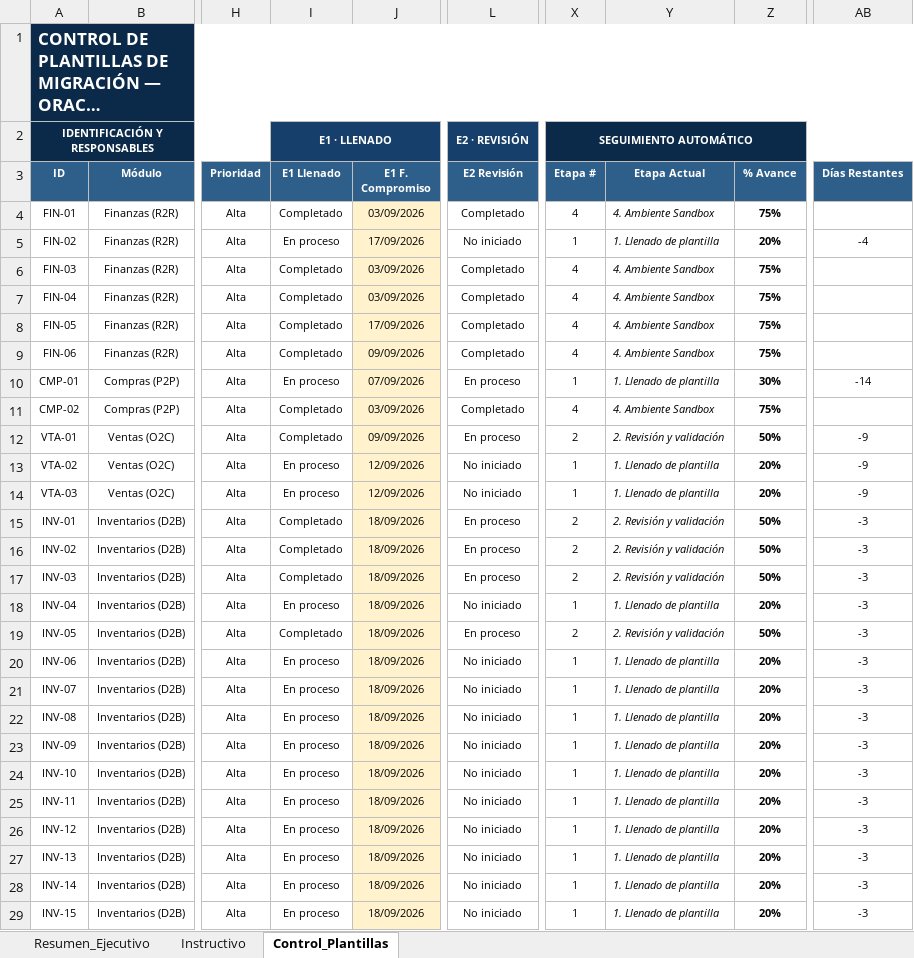
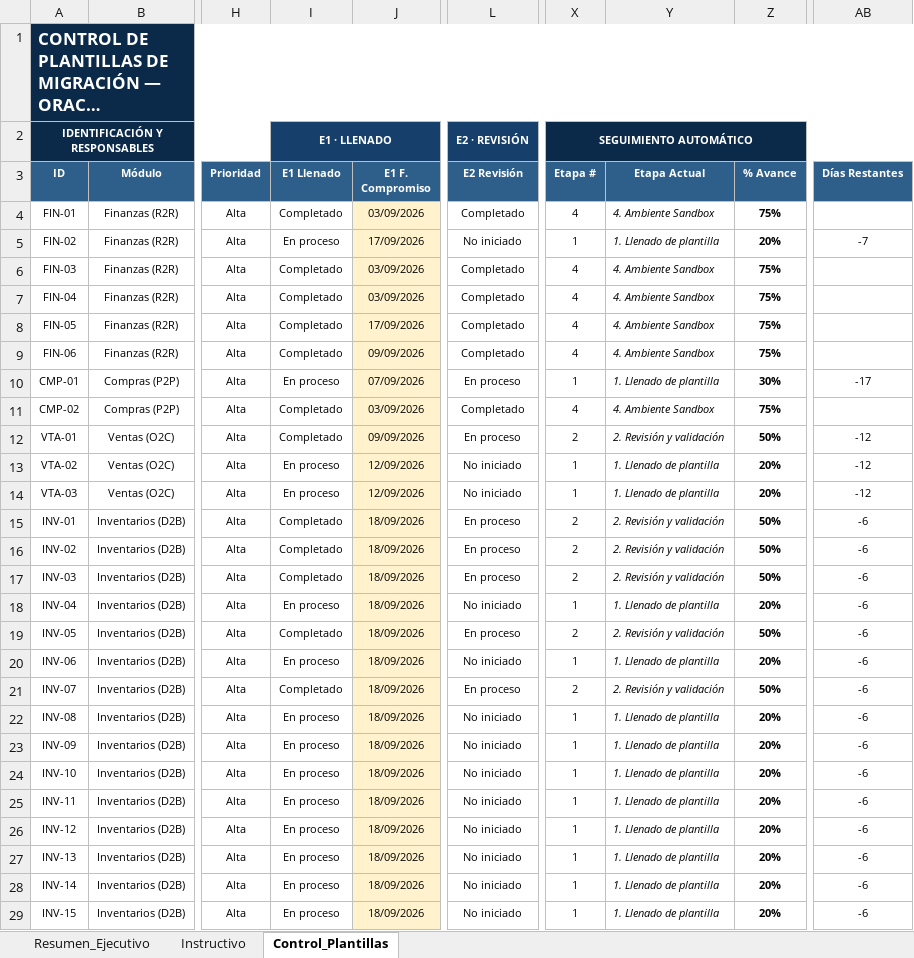
Before and after one commit to cateladino/tablero-plantillas-oracle, an Excel workbook: datos/Control_Plantillas_NetSuite_V1.xlsx, sheet Control_Plantillas, drawn as a sheet; only a part is shown, gaps mark what is left out; long unchanged cells end in …; values as stored, in another font and other column widths than the file's, no borders; charts and pictures and conditional formats not drawn; the diff covers the shown part only; the diff names each change by its address in the sheet, - before the commit and + after, or states it on an @@ line.

```diff
--- a/datos/Control_Plantillas_NetSuite_V1.xlsx (sheet Control_Plantillas)
+++ b/datos/Control_Plantillas_NetSuite_V1.xlsx (sheet Control_Plantillas)
-AB5 (Días Restantes): -4
+AB5 (Días Restantes): -7
-AB10 (Días Restantes): -14
+AB10 (Días Restantes): -17
-AB12:AB14 (Días Restantes): -9
+AB12:AB14 (Días Restantes): -12
-AB15:AB29 (Días Restantes): -3
+AB15:AB29 (Días Restantes): -6
-I21 (E1 Llenado): En proceso
+I21 (E1 Llenado): Completado
-L21 (E2 Revisión): No iniciado
+L21 (E2 Revisión): En proceso
-X21 (Etapa #): 1
+X21 (Etapa #): 2
-Y21 (Etapa Actual): 1. Llenado de plantilla
+Y21 (Etapa Actual): 2. Revisión y validación
-Z21 (% Avance): 20%
+Z21 (% Avance): 50%
```
Also changed, not shown: 14 edited cells elsewhere in this sheet, sheet Resumen_Ejecutivo, 1 other file.
